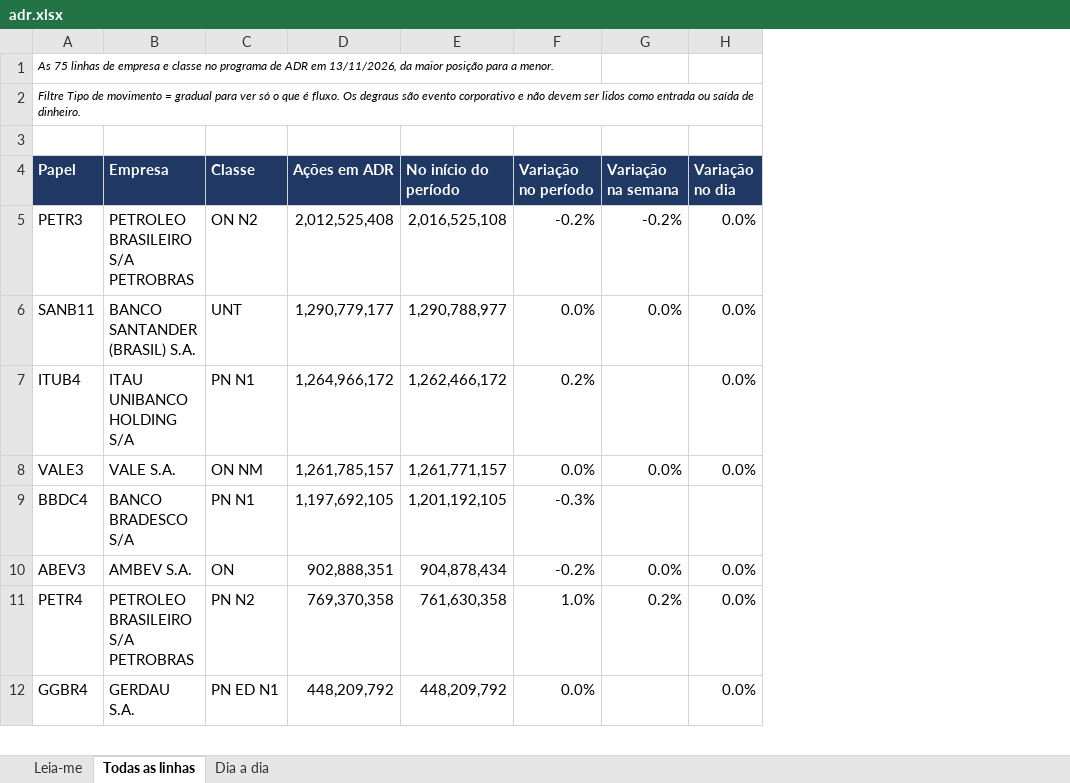
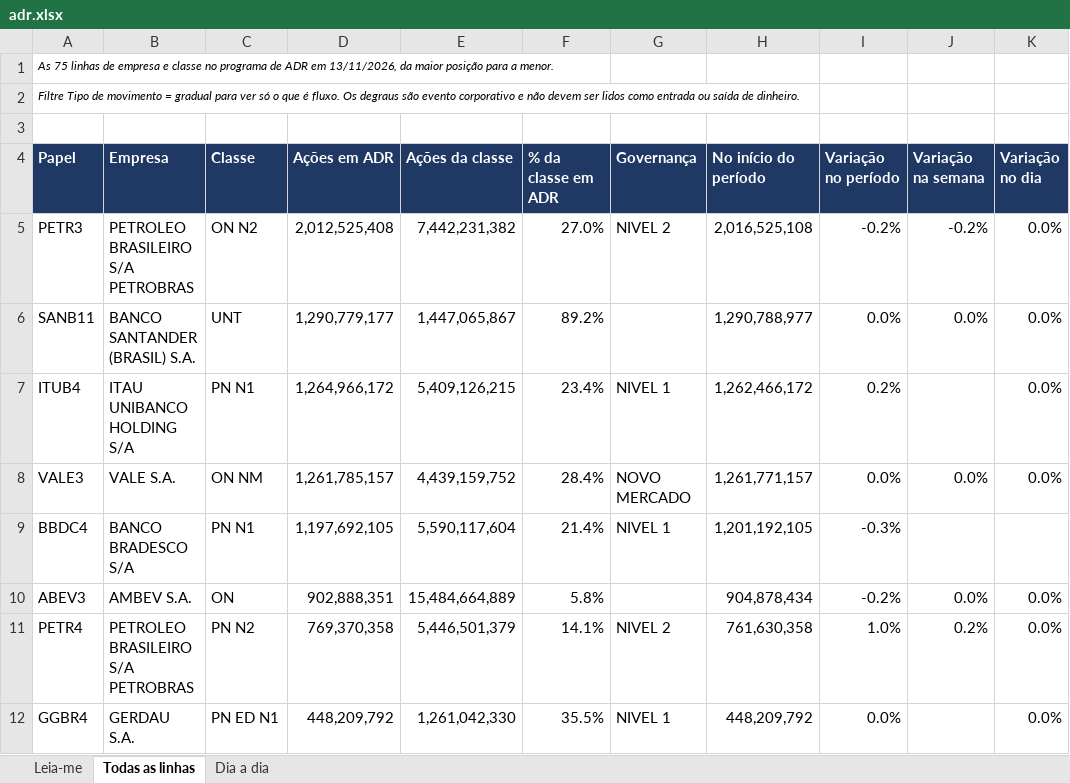
Before and after one commit to jarbasdacosta/pendulodemercado, an Excel workbook: content/adr/adr.xlsx, sheet Todas as linhas, drawn as a sheet; only a part is shown; values as stored, in another font and other column widths than the file's, no borders; the diff names each change by its address in the sheet, - before the commit and + after, or states it on an @@ line.

```diff
--- a/content/adr/adr.xlsx (sheet Todas as linhas)
+++ b/content/adr/adr.xlsx (sheet Todas as linhas)
+column E (Ações da classe), rows 5-12: 7,442,231,382 | 1,447,065,867 | 5,409,126,215 | 4,439,159,752 | 5,590,117,604 | 15,484,664,889 | 5,446,501,379 | 1,261,042,330
+column F (% da classe em ADR), rows 5-12: 27.0% | 89.2% | 23.4% | 28.4% | 21.4% | 5.8% | 14.1% | 35.5%
+column G (Governança), rows 5-12: NIVEL 2 |  | NIVEL 1 | NOVO MERCADO | NIVEL 1 |  | NIVEL 2 | NIVEL 1
```
Also changed, not shown: sheet Leia-me, 1 other file.
